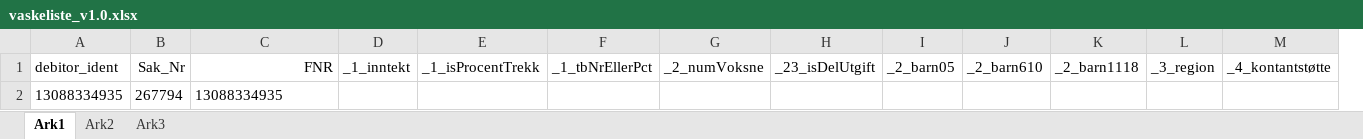
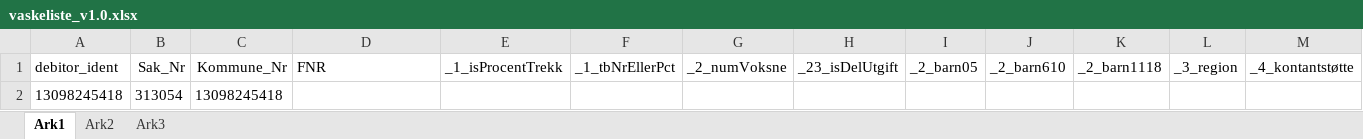
Before and after one commit to magarpr/UIPath-1, an Excel workbook: Vasklister/Excel/vaskeliste_v1.0.xlsx, sheet Ark1, drawn as a sheet; only a part is shown; values as stored, in another font and other column widths than the file's, no borders; removed rows and columns are numbered as before the commit, all else as after; rows hold the shown columns only; the diff names each change by its address in the sheet, - before the commit and + after, or states it on an @@ line.

```diff
--- a/Vasklister/Excel/vaskeliste_v1.0.xlsx (sheet Ark1)
+++ b/Vasklister/Excel/vaskeliste_v1.0.xlsx (sheet Ark1)
+column C (Kommune_Nr), empty
-column D (_1_inntekt), empty
-D1 alignment: right
+D1 alignment: left
-row 2: 13088334935 | 267794 | 13088334935
+row 2: 13098245418 | 313054 | 13098245418
```
Also changed, not shown: Vasklister/Excel/vaskeliste_v3.0_sample.xlsx, Vasklister/Excel/vaskeliste_v4.0.xlsx, 4 other files.
